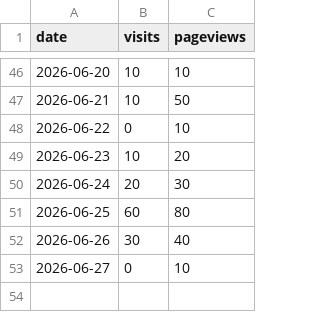
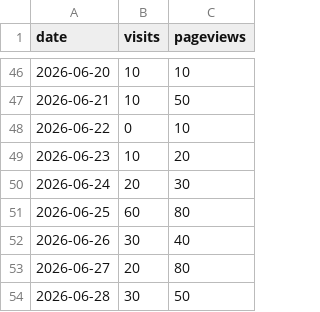
Before and after one commit to drewmerrill/groovelinx-site, a CSV file: analytics-history.csv, drawn as a sheet; only a part is shown, gaps mark what is left out.

```diff
--- a/analytics-history.csv
+++ b/analytics-history.csv
@@ -52,2 +52,3 @@ date,visits,pageviews
 2026-06-26,30,40
-2026-06-27,0,10
+2026-06-27,20,80
+2026-06-28,30,50
```
